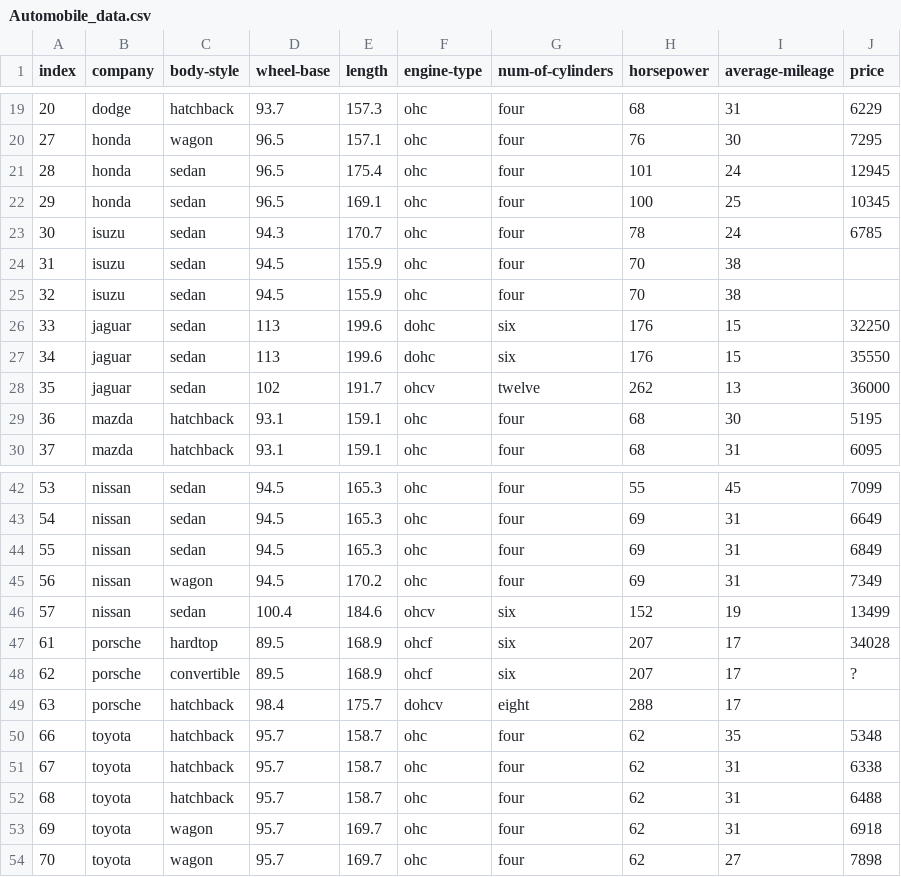
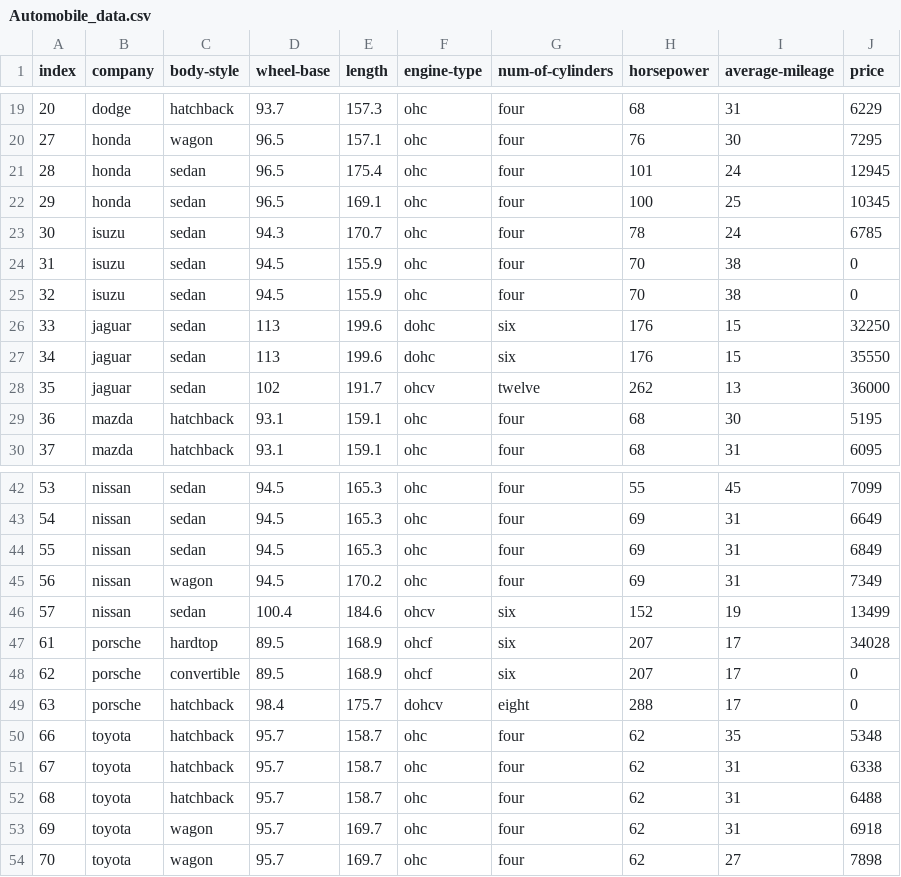
Before and after one commit to WishMasterKSM/pytrain, a CSV file: week3/Automobile_data.csv, drawn as a sheet; only a part is shown, gaps mark what is left out.

```diff
--- a/week3/Automobile_data.csv
+++ b/week3/Automobile_data.csv
@@ -23,4 +23,4 @@ index,company,body-style,wheel-base,length,engine-type,num-of-cylinders,horsepow
 30,isuzu,sedan,94.3,170.7,ohc,four,78,24,6785
-31,isuzu,sedan,94.5,155.9,ohc,four,70,38,
-32,isuzu,sedan,94.5,155.9,ohc,four,70,38,
+31,isuzu,sedan,94.5,155.9,ohc,four,70,38,0
+32,isuzu,sedan,94.5,155.9,ohc,four,70,38,0
 33,jaguar,sedan,113,199.6,dohc,six,176,15,32250
@@ -47,4 +47,4 @@ index,company,body-style,wheel-base,length,engine-type,num-of-cylinders,horsepow
 61,porsche,hardtop,89.5,168.9,ohcf,six,207,17,34028
-62,porsche,convertible,89.5,168.9,ohcf,six,207,17,?
-63,porsche,hatchback,98.4,175.7,dohcv,eight,288,17,
+62,porsche,convertible,89.5,168.9,ohcf,six,207,17,0
+63,porsche,hatchback,98.4,175.7,dohcv,eight,288,17,0
 66,toyota,hatchback,95.7,158.7,ohc,four,62,35,5348
```
Also changed, not shown: 1 other file.
